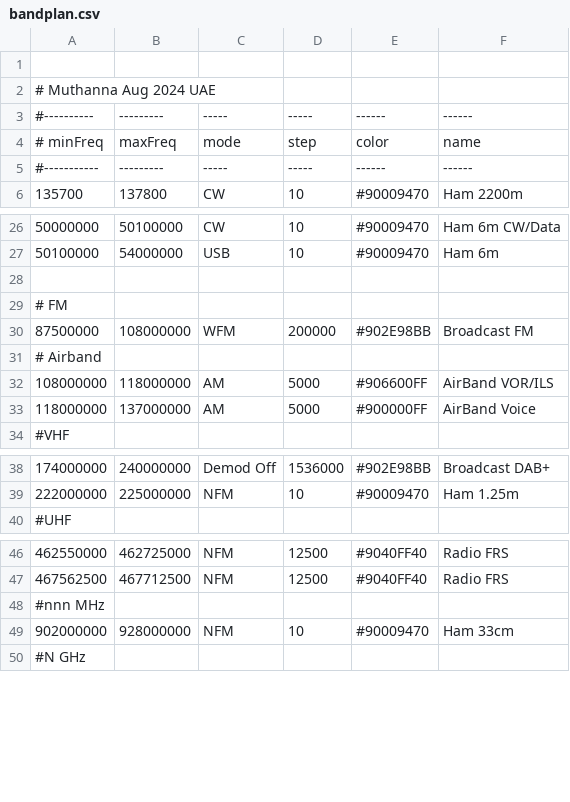
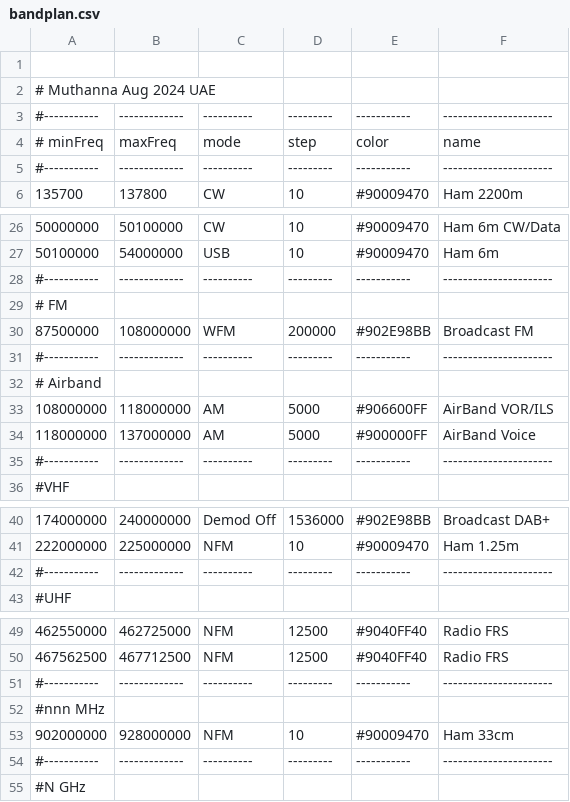
Before and after one commit to mkhuthir/repo_GNU_Radio, a CSV file: gqrx/bandplan.csv, drawn as a sheet; only a part is shown, gaps mark what is left out; the diff covers the shown part only.

```diff
--- a/gqrx/bandplan.csv
+++ b/gqrx/bandplan.csv
@@ -2,2 +2,2 @@
 # Muthanna Aug 2024 UAE
-#----------,---------,-----,-----,------,------
+#-----------,-------------,----------,---------,-----------,----------------------
@@ -5 +5 @@
-#-----------,---------,-----,-----,------,------
+#-----------,-------------,----------,---------,-----------,----------------------
@@ -28,2 +28,2 @@
-
+#-----------,-------------,----------,---------,-----------,----------------------
 # FM
@@ -31 +31,2 @@
+#-----------,-------------,----------,---------,-----------,----------------------
 # Airband
@@ -34 +35,2 @@
+#-----------,-------------,----------,---------,-----------,----------------------
 #VHF
@@ -40 +42,2 @@
+#-----------,-------------,----------,---------,-----------,----------------------
 #UHF
@@ -48 +51,2 @@
+#-----------,-------------,----------,---------,-----------,----------------------
 #nnn MHz
@@ -50 +54,2 @@
+#-----------,-------------,----------,---------,-----------,----------------------
 #N GHz
```
Also changed, not shown: 3 added rows elsewhere in this file, gqrx/bookmarks.csv.
